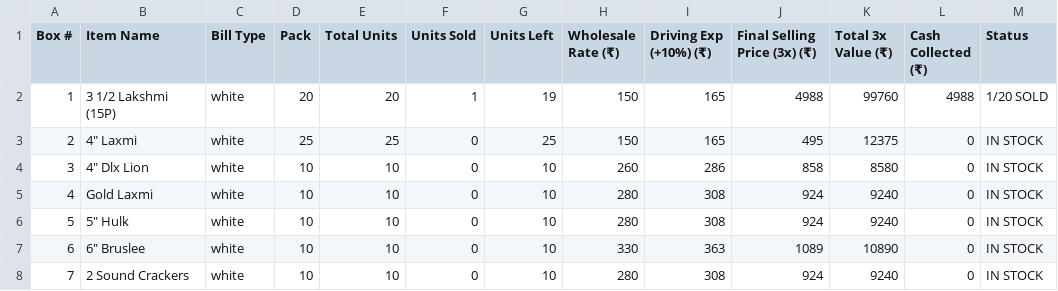
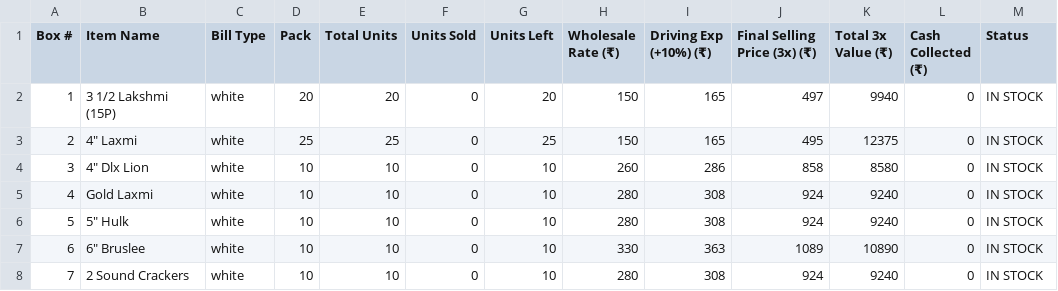
Before and after one commit to koushiksirivella/diwali-crackers-pos, a CSV file: diwali_inventory.csv, drawn as a sheet; only a part is shown.

Commit message:
Auto-sync inventory data & Google Sheets [skip ci]

```diff
--- a/diwali_inventory.csv
+++ b/diwali_inventory.csv
@@ -1,3 +1,3 @@
 Box #,Item Name,Bill Type,Pack,Total Units,Units Sold,Units Left,Wholesale Rate (₹),Driving Exp (+10%) (₹),Final Selling Price (3x) (₹),Total 3x Value (₹),Cash Collected (₹),Status
-1,"3 1/2 Lakshmi (15P)",white,"20",20,1,19,150,165,4988,99760,4988,1/20 SOLD
+1,"3 1/2 Lakshmi (15P)",white,"20",20,0,20,150,165,497,9940,0,IN STOCK
 2,"4"" Laxmi",white,"25",25,0,25,150,165,495,12375,0,IN STOCK
```
Also changed, not shown: 1 other file.
